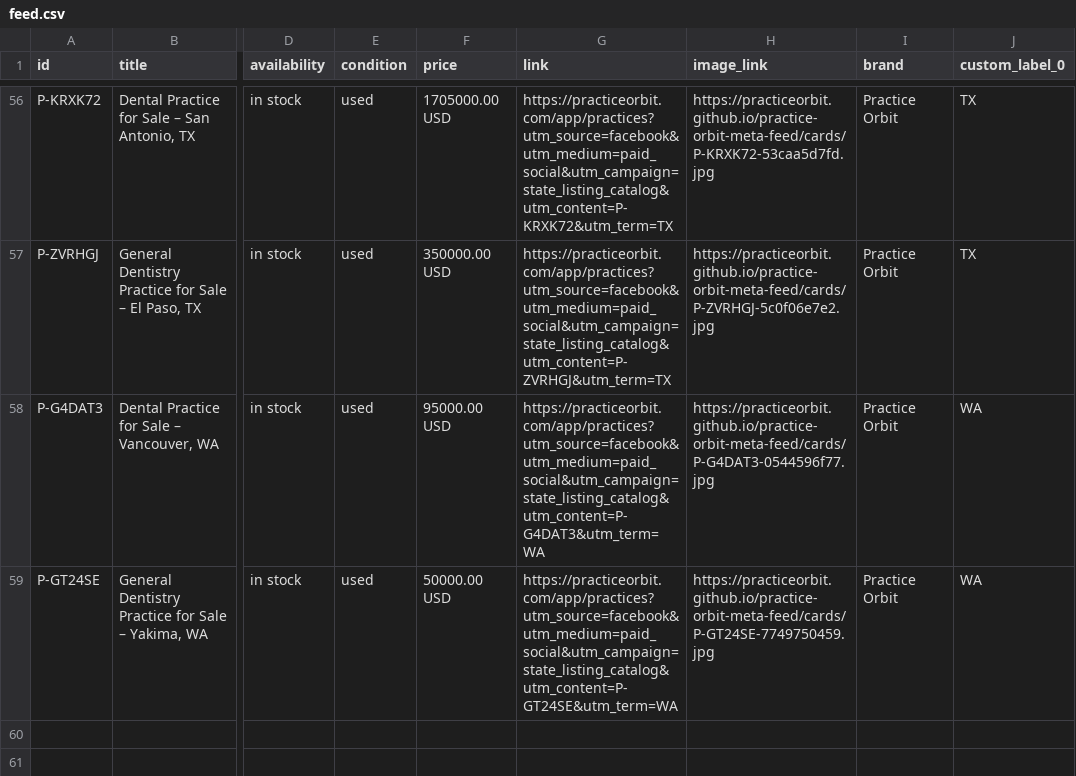
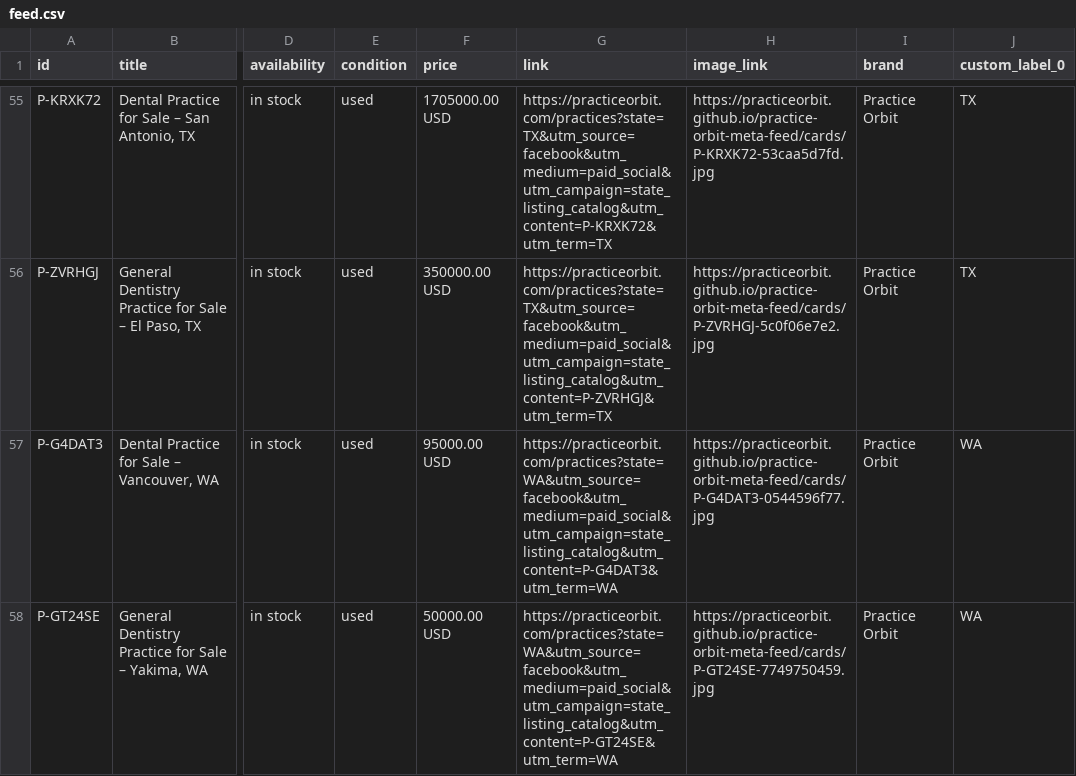
Before and after one commit to practiceorbit/practice-orbit-meta-feed, a CSV file: docs/feed.csv, drawn as a sheet; only a part is shown, gaps mark what is left out; addresses are those after the commit; the diff covers the shown part only; the diff names each change by its address in the sheet, - before the commit and + after, or states it on an @@ line.

Commit message:
Feed update 2026-10-08T17:33Z

```diff
--- a/docs/feed.csv
+++ b/docs/feed.csv
-G55 (link): https://practiceorbit.com/app/practices?utm_source=facebook&utm_medium=paid_social&utm_campaign=state_listing_catalog&utm_content=P-KRXK72&utm_term=TX
+G55 (link): https://practiceorbit.com/practices?state=TX&utm_source=facebook&utm_medium=paid_social&utm_campaign=state_listing_catalog&utm_content=P-KRXK72&utm_term=TX
-G56 (link): https://practiceorbit.com/app/practices?utm_source=facebook&utm_medium=paid_social&utm_campaign=state_listing_catalog&utm_content=P-ZVRHGJ&utm_term=TX
+G56 (link): https://practiceorbit.com/practices?state=TX&utm_source=facebook&utm_medium=paid_social&utm_campaign=state_listing_catalog&utm_content=P-ZVRHGJ&utm_term=TX
-G57 (link): https://practiceorbit.com/app/practices?utm_source=facebook&utm_medium=paid_social&utm_campaign=state_listing_catalog&utm_content=P-G4DAT3&utm_term=WA
+G57 (link): https://practiceorbit.com/practices?state=WA&utm_source=facebook&utm_medium=paid_social&utm_campaign=state_listing_catalog&utm_content=P-G4DAT3&utm_term=WA
-G58 (link): https://practiceorbit.com/app/practices?utm_source=facebook&utm_medium=paid_social&utm_campaign=state_listing_catalog&utm_content=P-GT24SE&utm_term=WA
+G58 (link): https://practiceorbit.com/practices?state=WA&utm_source=facebook&utm_medium=paid_social&utm_campaign=state_listing_catalog&utm_content=P-GT24SE&utm_term=WA
```
Also changed, not shown: 1 removed row and 53 edited cells elsewhere in this file, 3 other files.
